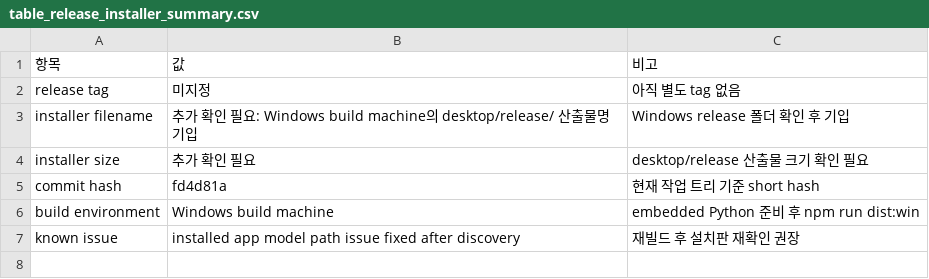
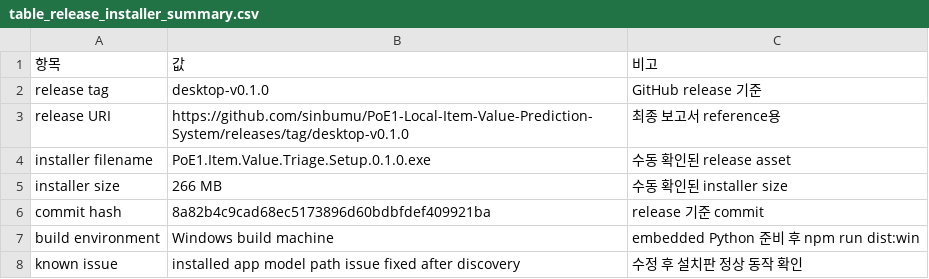
Before and after one commit to sinbumu/PoE1-Local-Item-Value-Prediction-System, a CSV file: report_assets/2026-06-final/chapter8/table_release_installer_summary.csv, drawn as a sheet.

```diff
--- a/report_assets/2026-06-final/chapter8/table_release_installer_summary.csv
+++ b/report_assets/2026-06-final/chapter8/table_release_installer_summary.csv
@@ -1,7 +1,8 @@
 항목,값,비고
-release tag,미지정,아직 별도 tag 없음
-installer filename,추가 확인 필요: Windows build machine의 desktop/release/ 산출물명 기입,Windows release 폴더 확인 후 기입
-installer size,추가 확인 필요,desktop/release 산출물 크기 확인 필요
-commit hash,fd4d81a,현재 작업 트리 기준 short hash
+release tag,desktop-v0.1.0,GitHub release 기준
+release URI,https://github.com/sinbumu/PoE1-Local-Item-Value-Prediction-System/releases/tag/desktop-v0.1.0,최종 보고서 reference용
+installer filename,PoE1.Item.Value.Triage.Setup.0.1.0.exe,수동 확인된 release asset
+installer size,266 MB,수동 확인된 installer size
+commit hash,8a82b4c9cad68ec5173896d60bdbfdef409921ba,release 기준 commit
 build environment,Windows build machine,embedded Python 준비 후 npm run dist:win
-known issue,installed app model path issue fixed after discovery,재빌드 후 설치판 재확인 권장
+known issue,installed app model path issue fixed after discovery,수정 후 설치판 정상 동작 확인
```
Also changed, not shown: report_assets/2026-06-final/appendix/table_release_artifact_manifest.csv, report_assets/2026-06-final/chapter8/table_prediction_latency_summary.csv, 12 other files.
